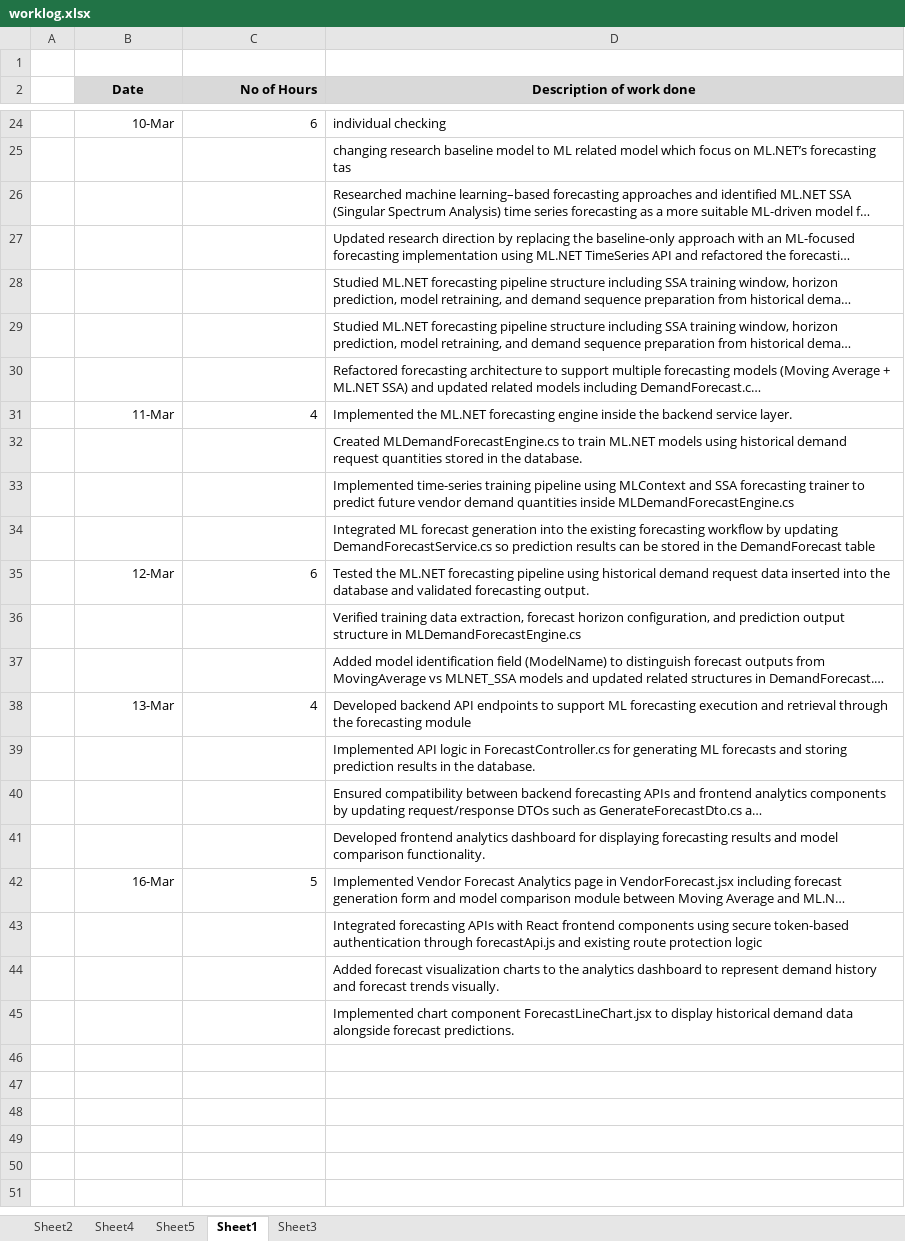
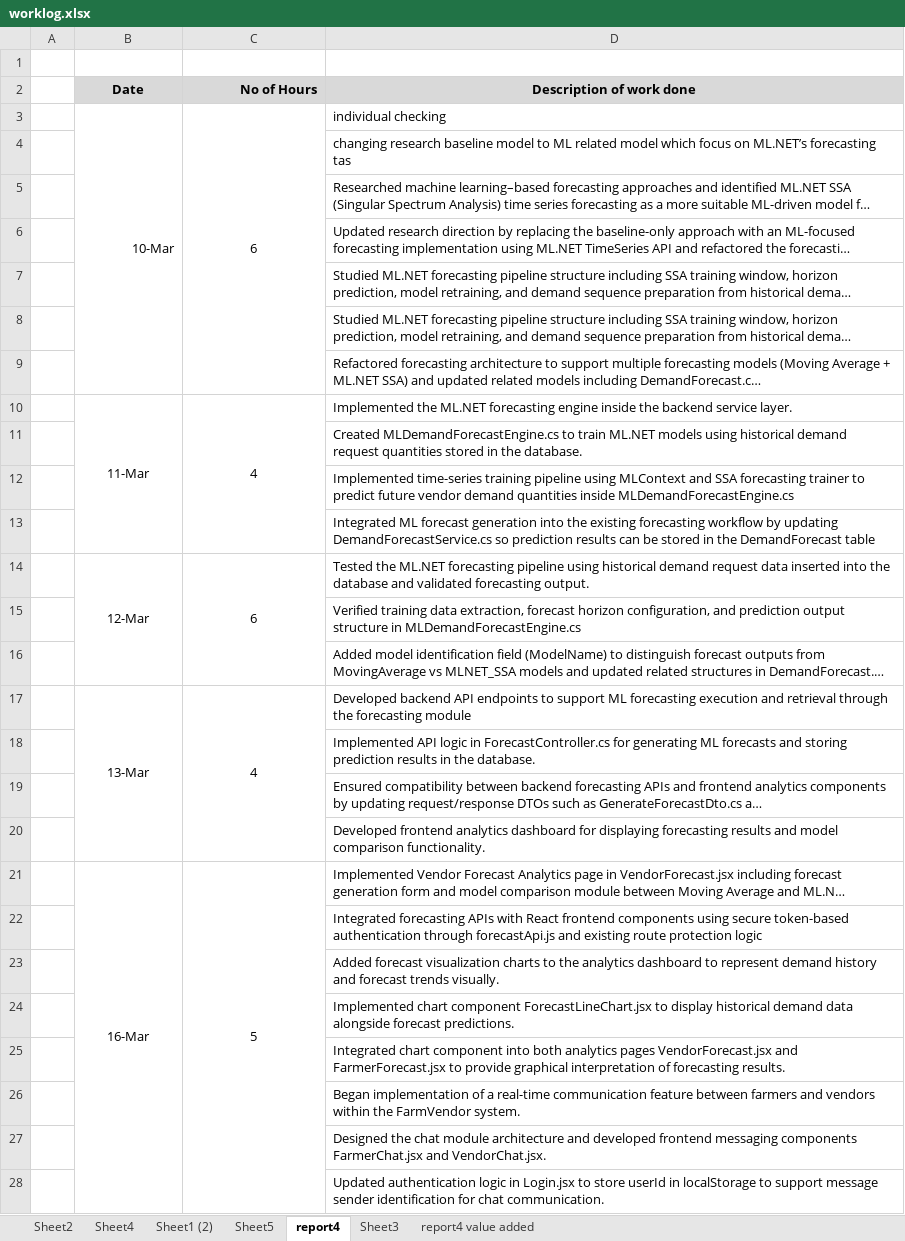
Before and after one commit to maneeshaprs-rgb/W26_4495_S3_ManeeshaE, an Excel workbook: ReportsAndDocuments/worklog.xlsx, sheet report4, drawn as a sheet; only a part is shown, gaps mark what is left out; long unchanged cells end in …; values as stored, in another font and other column widths than the file's, no borders; addresses are those after the commit; the diff covers the shown part only; the diff names each change by its address in the sheet, - before the commit and + after, or states it on an @@ line.

Commit message:
report 4 submission

```diff
--- a/ReportsAndDocuments/worklog.xlsx (sheet report4)
+++ b/ReportsAndDocuments/worklog.xlsx (sheet report4)
-sheet tab: Sheet1
+sheet tab: report4
+sheet tab: Sheet1 (2)
+sheet tab: report4 value added
+B3:B9 merged
-C3 alignment: right
+C3 alignment: center
+C3:C9 merged
-B10:C10 alignment: right
+B10:C10 alignment: center
+B10:B13 merged
+C10:C13 merged
-B14:C14 alignment: right
+B14:C14 alignment: center
+B14:B16 merged
+C14:C16 merged
-B17:C17 alignment: right
+B17:C17 alignment: center
+B17:B20 merged
+C17:C20 merged
-B21:C21 alignment: right
+B21:C21 alignment: center
+B21:B30 merged
+C21:C30 merged
+row 25:  |  |  | Integrated chart component into both analytics pages VendorForecast.jsx and FarmerForecast.jsx to provide graphical interpretation of forecasting results.
+row 26:  |  |  | Began implementation of a real-time communication feature between farmers and vendors within the FarmVendor system.
+row 27:  |  |  | Designed the chat module architecture and developed frontend messaging components FarmerChat.jsx and VendorChat.jsx.
+row 28:  |  |  | Updated authentication logic in Login.jsx to store userId in localStorage to support message sender identification for chat communication.
```
Also changed, not shown: 2 added rows and 21 removed rows elsewhere in this sheet, 7 other files.
